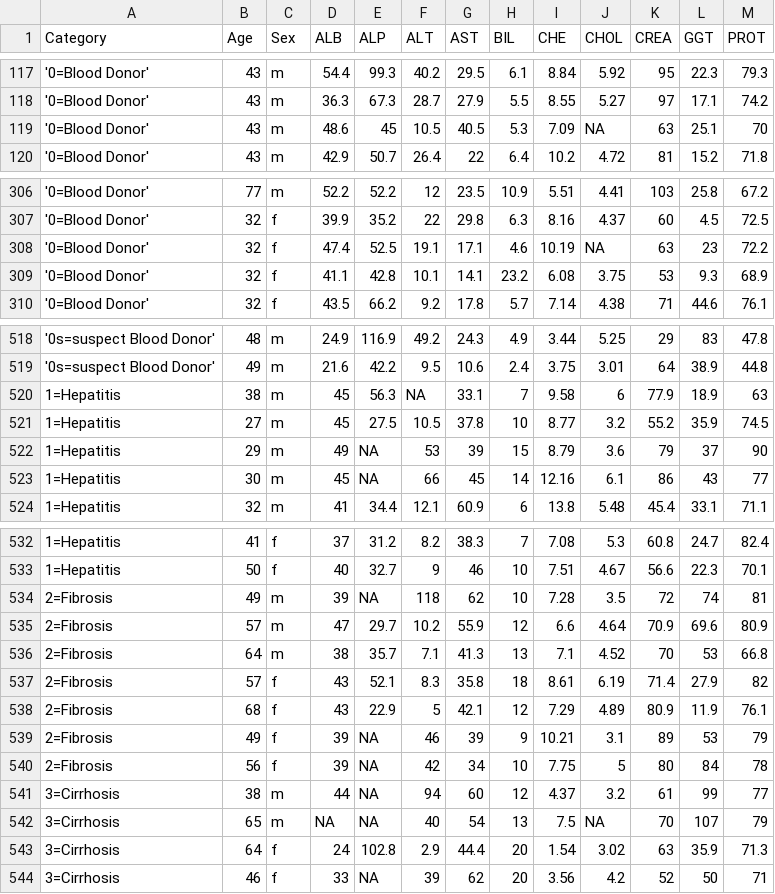
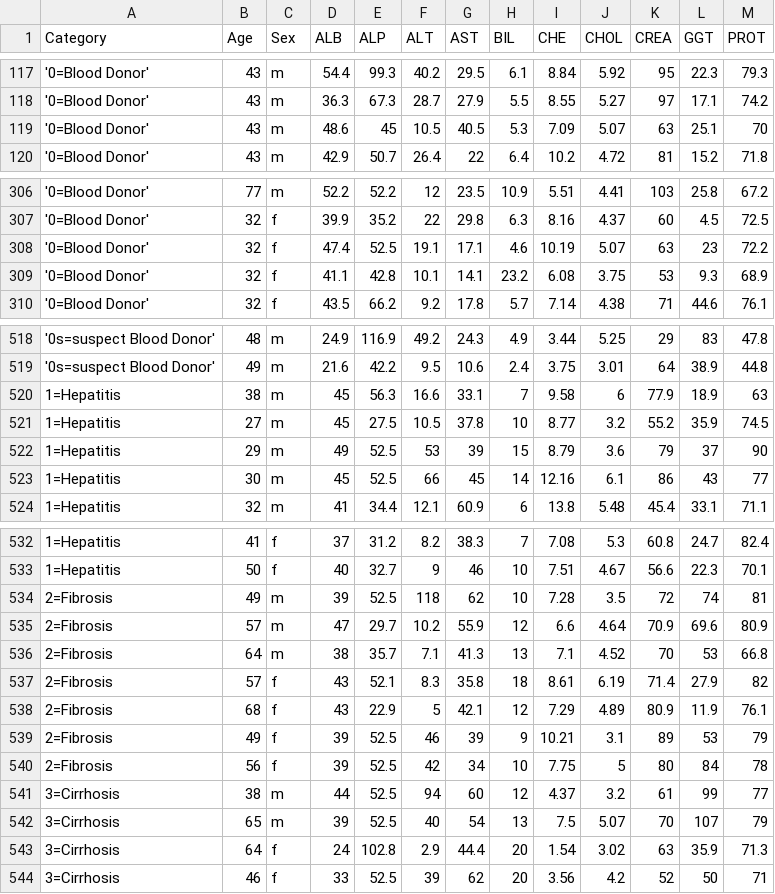
Before and after one commit to TP-O/data-mining-project, a CSV file: data/clean_HepatitisCdata.csv, drawn as a sheet; only a part is shown, gaps mark what is left out; the diff covers the shown part only.

```diff
--- a/data/clean_HepatitisCdata.csv
+++ b/data/clean_HepatitisCdata.csv
@@ -118,3 +118,3 @@ Category,Age,Sex,ALB,ALP,ALT,AST,BIL,CHE,CHOL,CREA,GGT,PROT
 '0=Blood Donor',43,m,36.3,67.3,28.7,27.9,5.5,8.55,5.27,97,17.1,74.2
-'0=Blood Donor',43,m,48.6,45,10.5,40.5,5.3,7.09,NA,63,25.1,70
+'0=Blood Donor',43,m,48.6,45,10.5,40.5,5.3,7.09,5.07,63,25.1,70
 '0=Blood Donor',43,m,42.9,50.7,26.4,22,6.4,10.2,4.72,81,15.2,71.8
@@ -307,3 +307,3 @@ Category,Age,Sex,ALB,ALP,ALT,AST,BIL,CHE,CHOL,CREA,GGT,PROT
 '0=Blood Donor',32,f,39.9,35.2,22,29.8,6.3,8.16,4.37,60,4.5,72.5
-'0=Blood Donor',32,f,47.4,52.5,19.1,17.1,4.6,10.19,NA,63,23,72.2
+'0=Blood Donor',32,f,47.4,52.5,19.1,17.1,4.6,10.19,5.07,63,23,72.2
 '0=Blood Donor',32,f,41.1,42.8,10.1,14.1,23.2,6.08,3.75,53,9.3,68.9
@@ -519,6 +519,6 @@ Category,Age,Sex,ALB,ALP,ALT,AST,BIL,CHE,CHOL,CREA,GGT,PROT
 '0s=suspect Blood Donor',49,m,21.6,42.2,9.5,10.6,2.4,3.75,3.01,64,38.9,44.8
-1=Hepatitis,38,m,45,56.3,NA,33.1,7,9.58,6,77.9,18.9,63
+1=Hepatitis,38,m,45,56.3,16.6,33.1,7,9.58,6,77.9,18.9,63
 1=Hepatitis,27,m,45,27.5,10.5,37.8,10,8.77,3.2,55.2,35.9,74.5
-1=Hepatitis,29,m,49,NA,53,39,15,8.79,3.6,79,37,90
-1=Hepatitis,30,m,45,NA,66,45,14,12.16,6.1,86,43,77
+1=Hepatitis,29,m,49,52.5,53,39,15,8.79,3.6,79,37,90
+1=Hepatitis,30,m,45,52.5,66,45,14,12.16,6.1,86,43,77
 1=Hepatitis,32,m,41,34.4,12.1,60.9,6,13.8,5.48,45.4,33.1,71.1
@@ -533,3 +533,3 @@ Category,Age,Sex,ALB,ALP,ALT,AST,BIL,CHE,CHOL,CREA,GGT,PROT
 1=Hepatitis,50,f,40,32.7,9,46,10,7.51,4.67,56.6,22.3,70.1
-2=Fibrosis,49,m,39,NA,118,62,10,7.28,3.5,72,74,81
+2=Fibrosis,49,m,39,52.5,118,62,10,7.28,3.5,72,74,81
 2=Fibrosis,57,m,47,29.7,10.2,55.9,12,6.6,4.64,70.9,69.6,80.9
@@ -538,7 +538,7 @@ Category,Age,Sex,ALB,ALP,ALT,AST,BIL,CHE,CHOL,CREA,GGT,PROT
 2=Fibrosis,68,f,43,22.9,5,42.1,12,7.29,4.89,80.9,11.9,76.1
-2=Fibrosis,49,f,39,NA,46,39,9,10.21,3.1,89,53,79
-2=Fibrosis,56,f,39,NA,42,34,10,7.75,5,80,84,78
-3=Cirrhosis,38,m,44,NA,94,60,12,4.37,3.2,61,99,77
-3=Cirrhosis,65,m,NA,NA,40,54,13,7.5,NA,70,107,79
+2=Fibrosis,49,f,39,52.5,46,39,9,10.21,3.1,89,53,79
+2=Fibrosis,56,f,39,52.5,42,34,10,7.75,5,80,84,78
+3=Cirrhosis,38,m,44,52.5,94,60,12,4.37,3.2,61,99,77
+3=Cirrhosis,65,m,39,52.5,40,54,13,7.5,5.07,70,107,79
 3=Cirrhosis,64,f,24,102.8,2.9,44.4,20,1.54,3.02,63,35.9,71.3
-3=Cirrhosis,46,f,33,NA,39,62,20,3.56,4.2,52,50,71
+3=Cirrhosis,46,f,33,52.5,39,62,20,3.56,4.2,52,50,71
```
Also changed, not shown: 5 edited cells elsewhere in this file, data/discretized_HepatitisCdata.csv, data/handle_missing_HepatitisCdata.csv, 31 other files.
